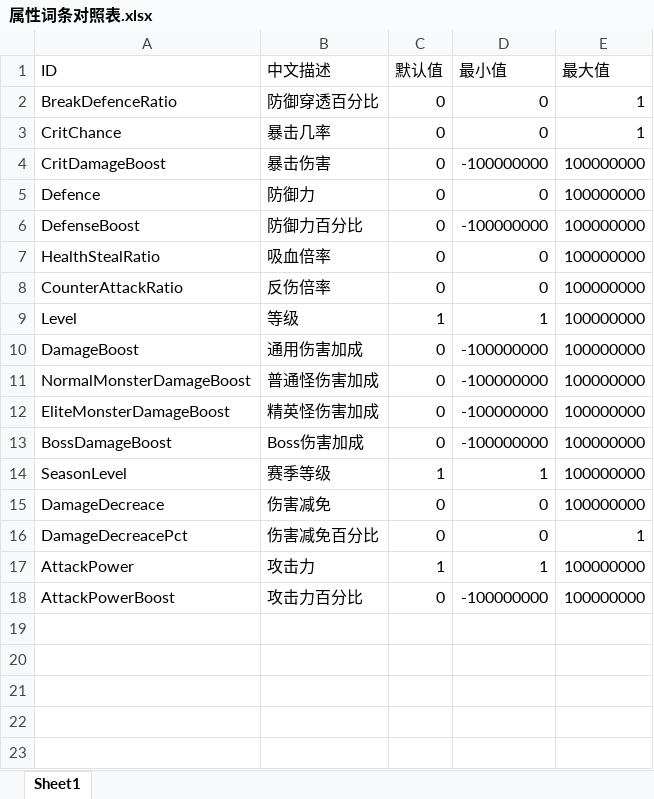
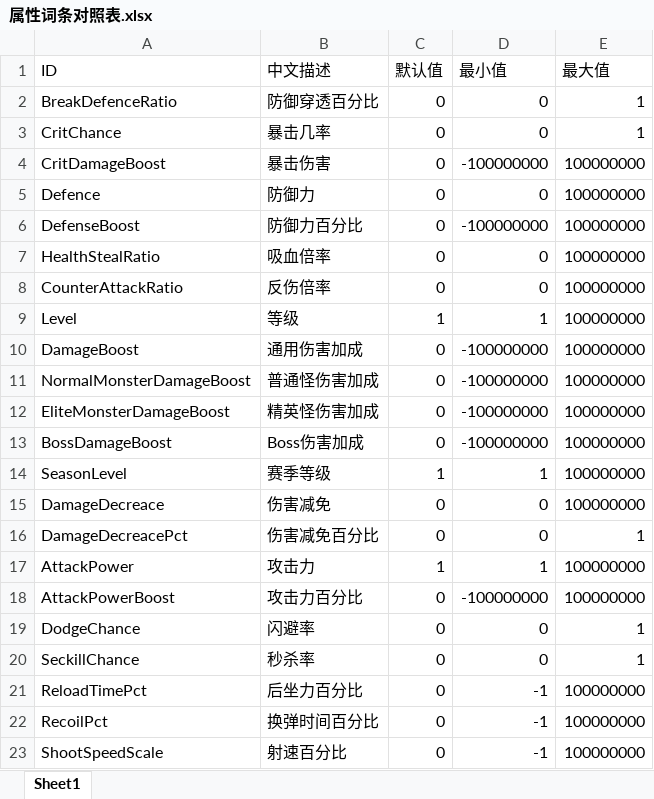
Before and after one commit to charminglee/the_law_of_infinite_genes, an Excel workbook: docs/属性词条对照表.xlsx, sheet Sheet1, drawn as a sheet; values as stored, in another font and other column widths than the file's, no borders; the diff names each change by its address in the sheet, - before the commit and + after, or states it on an @@ line.

```diff
--- a/docs/属性词条对照表.xlsx (sheet Sheet1)
+++ b/docs/属性词条对照表.xlsx (sheet Sheet1)
+row 19: DodgeChance | 闪避率 | 0 | 0 | 1
+row 20: SeckillChance | 秒杀率 | 0 | 0 | 1
+row 21: ReloadTimePct | 后坐力百分比 | 0 | -1 | 100000000
+row 22: RecoilPct | 换弹时间百分比 | 0 | -1 | 100000000
+row 23: ShootSpeedScale | 射速百分比 | 0 | -1 | 100000000
```
Also changed, not shown: 7 other files.
